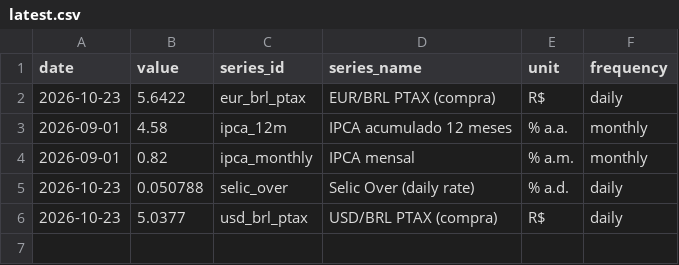
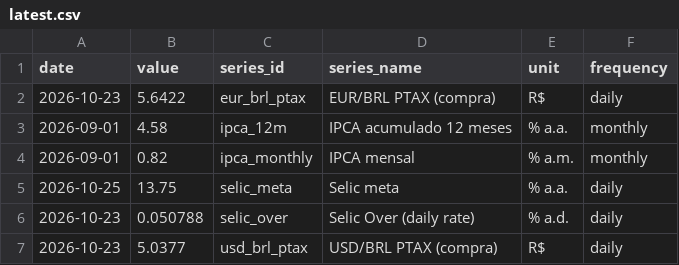
Before and after one commit to vinimabreu/bcb-data-pipeline, a CSV file: data/latest.csv, drawn as a sheet.

```diff
--- a/data/latest.csv
+++ b/data/latest.csv
@@ -4,2 +4,3 @@ date,value,series_id,series_name,unit,frequency
 2026-09-01,0.82,ipca_monthly,IPCA mensal,% a.m.,monthly
+2026-10-25,13.75,selic_meta,Selic meta,% a.a.,daily
 2026-10-23,0.050788,selic_over,Selic Over (daily rate),% a.d.,daily
```
Also changed, not shown: 1 other file.
